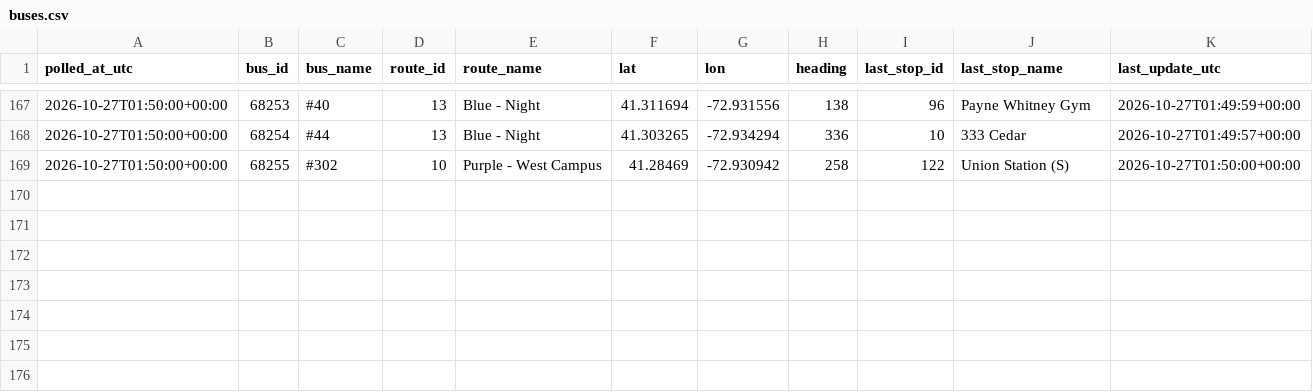
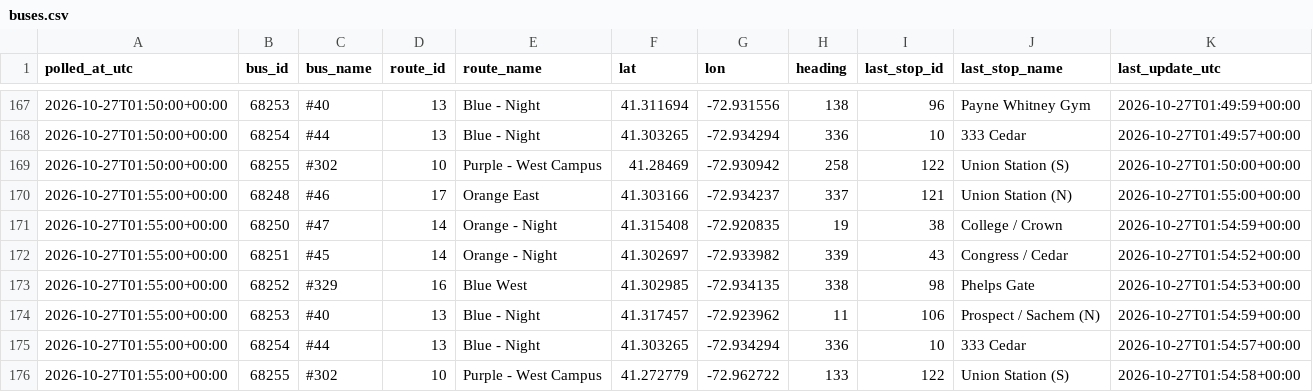
Before and after one commit to vchen017/downtowner-recorder, a CSV file: data/2026-10-27/buses.csv, drawn as a sheet; only a part is shown, gaps mark what is left out.

```diff
--- a/data/2026-10-27/buses.csv
+++ b/data/2026-10-27/buses.csv
@@ -169 +169,8 @@ polled_at_utc,bus_id,bus_name,route_id,route_name,lat,lon,heading,last_stop_id,l
 2026-10-27T01:50:00+00:00,68255,#302,10,Purple - West Campus,41.28469,-72.930942,258,122,Union Station (S),2026-10-27T01:50:00+00:00
+2026-10-27T01:55:00+00:00,68248,#46,17,Orange East,41.303166,-72.934237,337,121,Union Station (N),2026-10-27T01:55:00+00:00
+2026-10-27T01:55:00+00:00,68250,#47,14,Orange - Night,41.315408,-72.920835,19,38,College / Crown,2026-10-27T01:54:59+00:00
+2026-10-27T01:55:00+00:00,68251,#45,14,Orange - Night,41.302697,-72.933982,339,43,Congress / Cedar,2026-10-27T01:54:52+00:00
+2026-10-27T01:55:00+00:00,68252,#329,16,Blue West,41.302985,-72.934135,338,98,Phelps Gate,2026-10-27T01:54:53+00:00
+2026-10-27T01:55:00+00:00,68253,#40,13,Blue - Night,41.317457,-72.923962,11,106,Prospect / Sachem (N),2026-10-27T01:54:59+00:00
+2026-10-27T01:55:00+00:00,68254,#44,13,Blue - Night,41.303265,-72.934294,336,10,333 Cedar,2026-10-27T01:54:57+00:00
+2026-10-27T01:55:00+00:00,68255,#302,10,Purple - West Campus,41.272779,-72.962722,133,122,Union Station (S),2026-10-27T01:54:58+00:00
```
Also changed, not shown: data/2026-10-27/announcements.csv, data/2026-10-27/route_status.csv, 1 other file.
